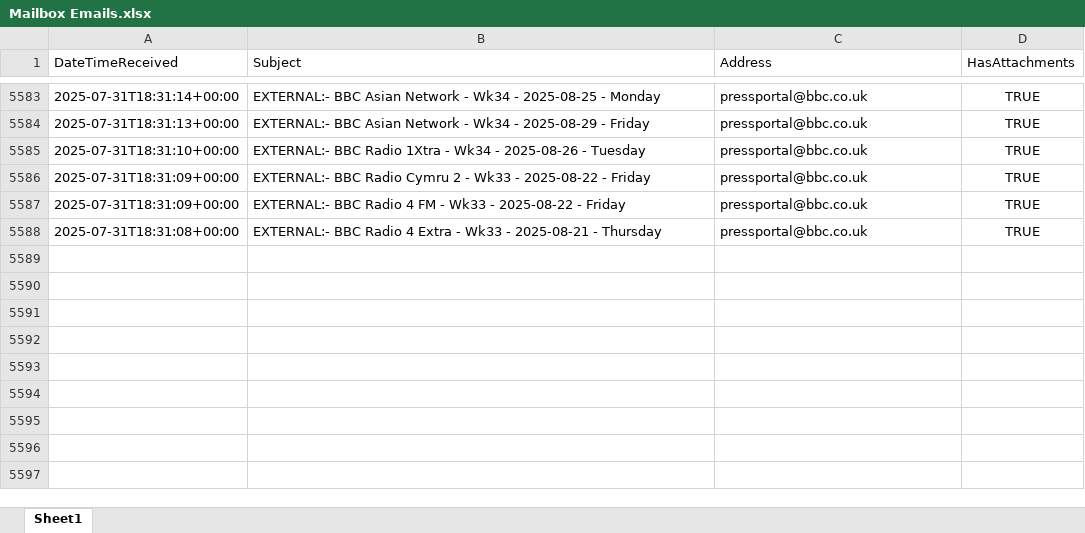
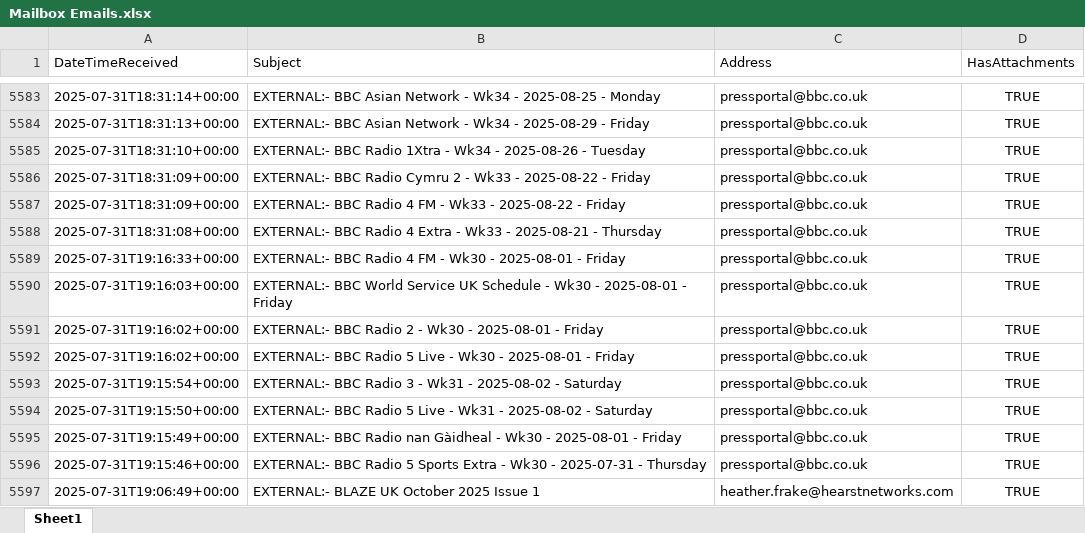
Before and after one commit to nickyleech/Files, an Excel workbook: Mailbox Emails/Mailbox Emails.xlsx, sheet Sheet1, drawn as a sheet; only a part is shown, gaps mark what is left out; values as stored, in another font and other column widths than the file's, no borders; table styles not drawn; the diff names each change by its address in the sheet, - before the commit and + after, or states it on an @@ line.

Commit message:
Update file from SharePoint:

```diff
--- a/Mailbox Emails/Mailbox Emails.xlsx (sheet Sheet1)
+++ b/Mailbox Emails/Mailbox Emails.xlsx (sheet Sheet1)
+row 5589: 2025-07-31T19:16:33+00:00 | EXTERNAL:- BBC Radio 4 FM - Wk30 - 2025-08-01 - Friday | pressportal@bbc.co.uk | TRUE
+row 5590: 2025-07-31T19:16:03+00:00 | EXTERNAL:- BBC World Service UK Schedule - Wk30 - 2025-08-01 - Friday | pressportal@bbc.co.uk | TRUE
+row 5591: 2025-07-31T19:16:02+00:00 | EXTERNAL:- BBC Radio 2 - Wk30 - 2025-08-01 - Friday | pressportal@bbc.co.uk | TRUE
+row 5592: 2025-07-31T19:16:02+00:00 | EXTERNAL:- BBC Radio 5 Live - Wk30 - 2025-08-01 - Friday | pressportal@bbc.co.uk | TRUE
+row 5593: 2025-07-31T19:15:54+00:00 | EXTERNAL:- BBC Radio 3 - Wk31 - 2025-08-02 - Saturday | pressportal@bbc.co.uk | TRUE
+row 5594: 2025-07-31T19:15:50+00:00 | EXTERNAL:- BBC Radio 5 Live - Wk31 - 2025-08-02 - Saturday | pressportal@bbc.co.uk | TRUE
+row 5595: 2025-07-31T19:15:49+00:00 | EXTERNAL:- BBC Radio nan Gàidheal - Wk30 - 2025-08-01 - Friday | pressportal@bbc.co.uk | TRUE
+row 5596: 2025-07-31T19:15:46+00:00 | EXTERNAL:- BBC Radio 5 Sports Extra - Wk30 - 2025-07-31 - Thursday | pressportal@bbc.co.uk | TRUE
+row 5597: 2025-07-31T19:06:49+00:00 | EXTERNAL:- BLAZE UK October 2025 Issue 1 | heather.frake@hearstnetworks.com | TRUE
```
